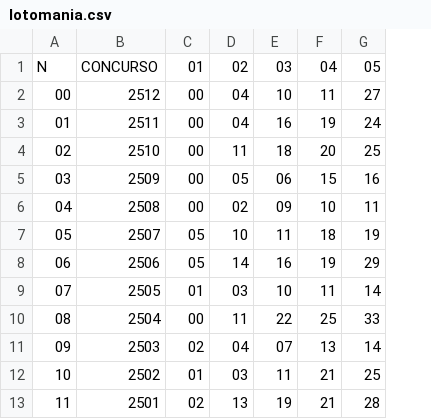
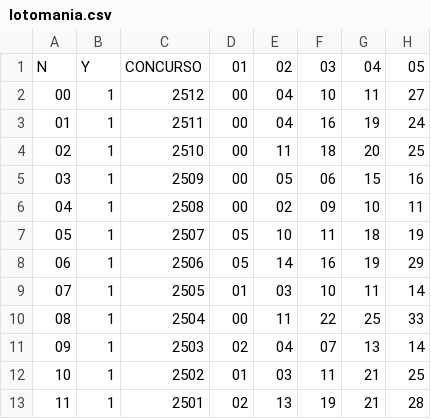
Before and after one commit to Bug-Glitch/glitchu, a CSV file: lotomania.csv, drawn as a sheet; only a part is shown; the diff names each change by its address in the sheet, - before the commit and + after, or states it on an @@ line.

Commit message:
Update lotomania.csv

```diff
--- a/lotomania.csv
+++ b/lotomania.csv
+column B, rows 1-13: Y | 1 | 1 | 1 | 1 | 1 | 1 | 1 | 1 | 1 | 1 | 1 | 1
```
